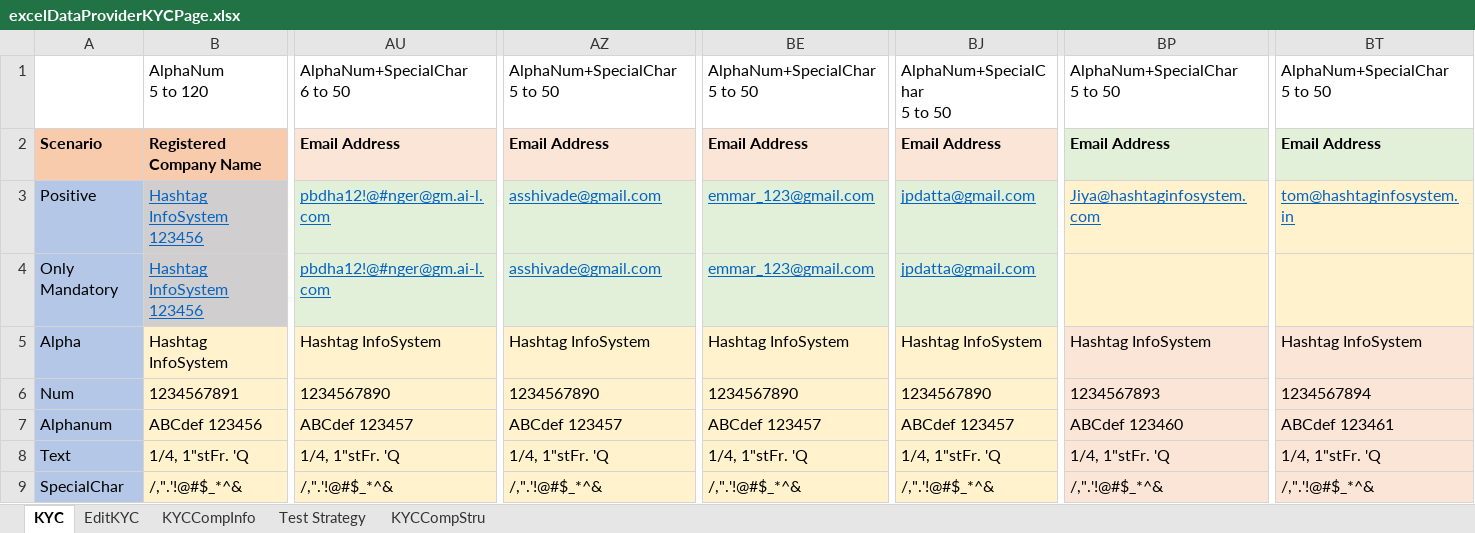
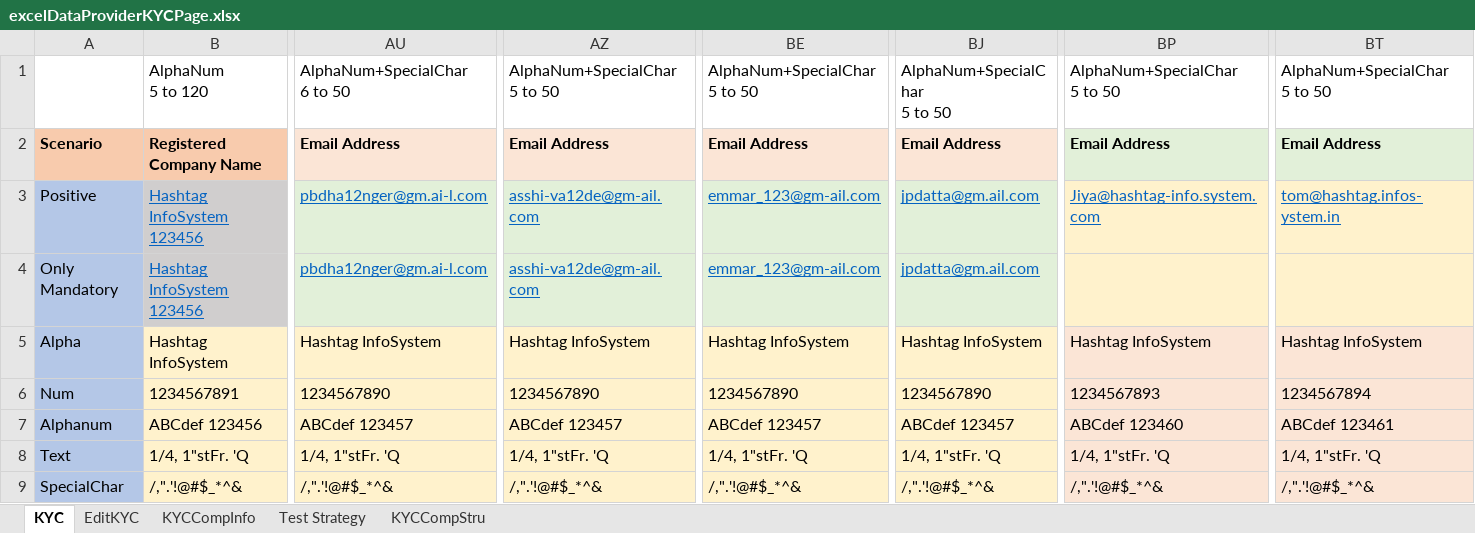
Before and after one commit to adambrandssupport/AutomationTestingJayKycForJenkins, an Excel workbook: Test Data/excelDataProviderKYCPage.xlsx, sheet KYC, drawn as a sheet; only a part is shown, gaps mark what is left out; values as stored, in another font and other column widths than the file's, no borders; the diff names each change by its address in the sheet, - before the commit and + after, or states it on an @@ line.

```diff
--- a/Test Data/excelDataProviderKYCPage.xlsx (sheet KYC)
+++ b/Test Data/excelDataProviderKYCPage.xlsx (sheet KYC)
-AU3:AU4: pbdha12!@#nger@gm.ai-l.com
+AU3:AU4: pbdha12nger@gm.ai-l.com
-AZ3:AZ4: asshivade@gmail.com
+AZ3:AZ4: asshi-va12de@gm-ail.com
-BE3:BE4: emmar_123@gmail.com
+BE3:BE4: emmar_123@gm-ail.com
-BJ3:BJ4: jpdatta@gmail.com
+BJ3:BJ4: jpdatta@gm.ail.com
-BP3: Jiya@hashtaginfosystem.com
+BP3: Jiya@hashtag-info.system.com
-BT3: tom@hashtaginfosystem.in
+BT3: tom@hashtag.infos-ystem.in
```
Also changed, not shown: 37 other files.
